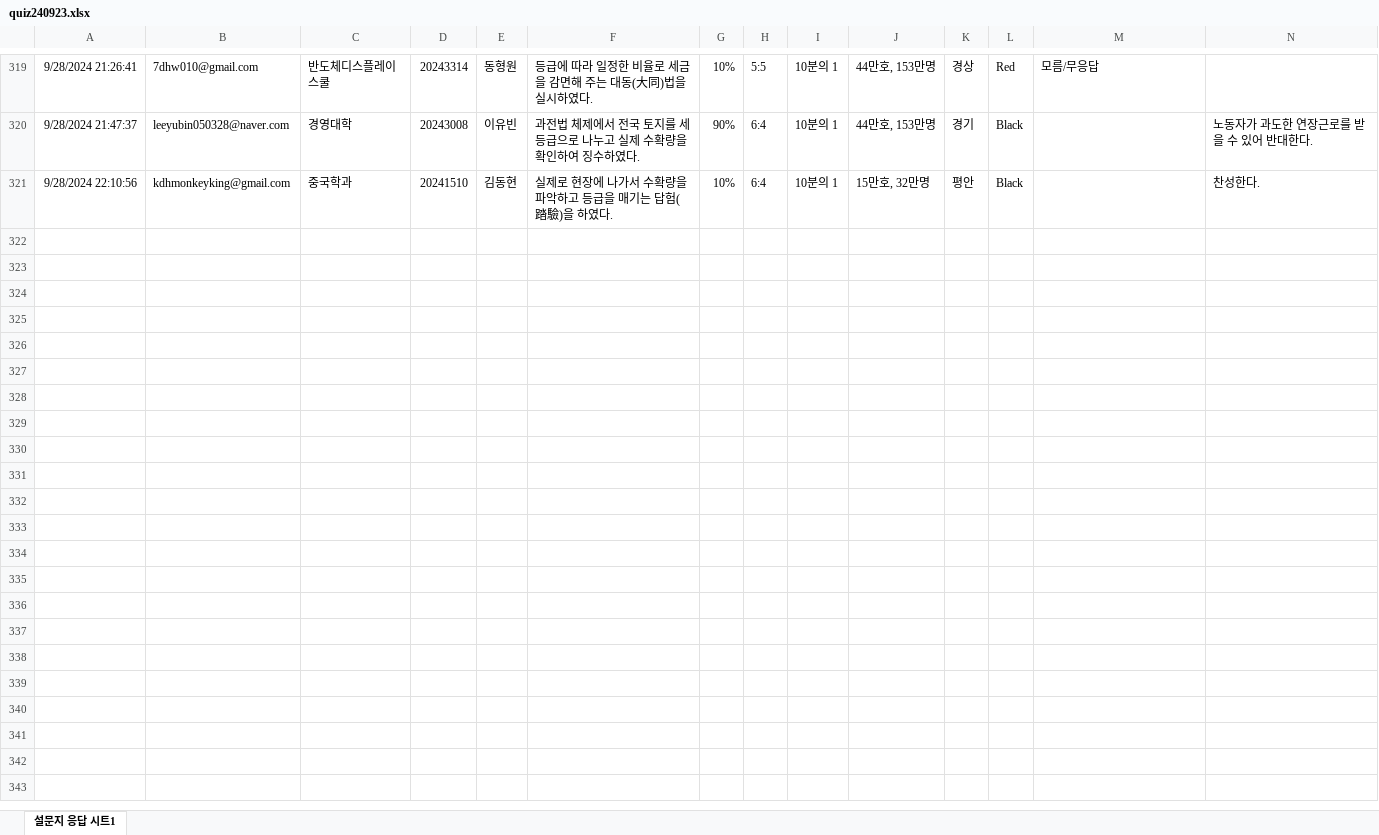
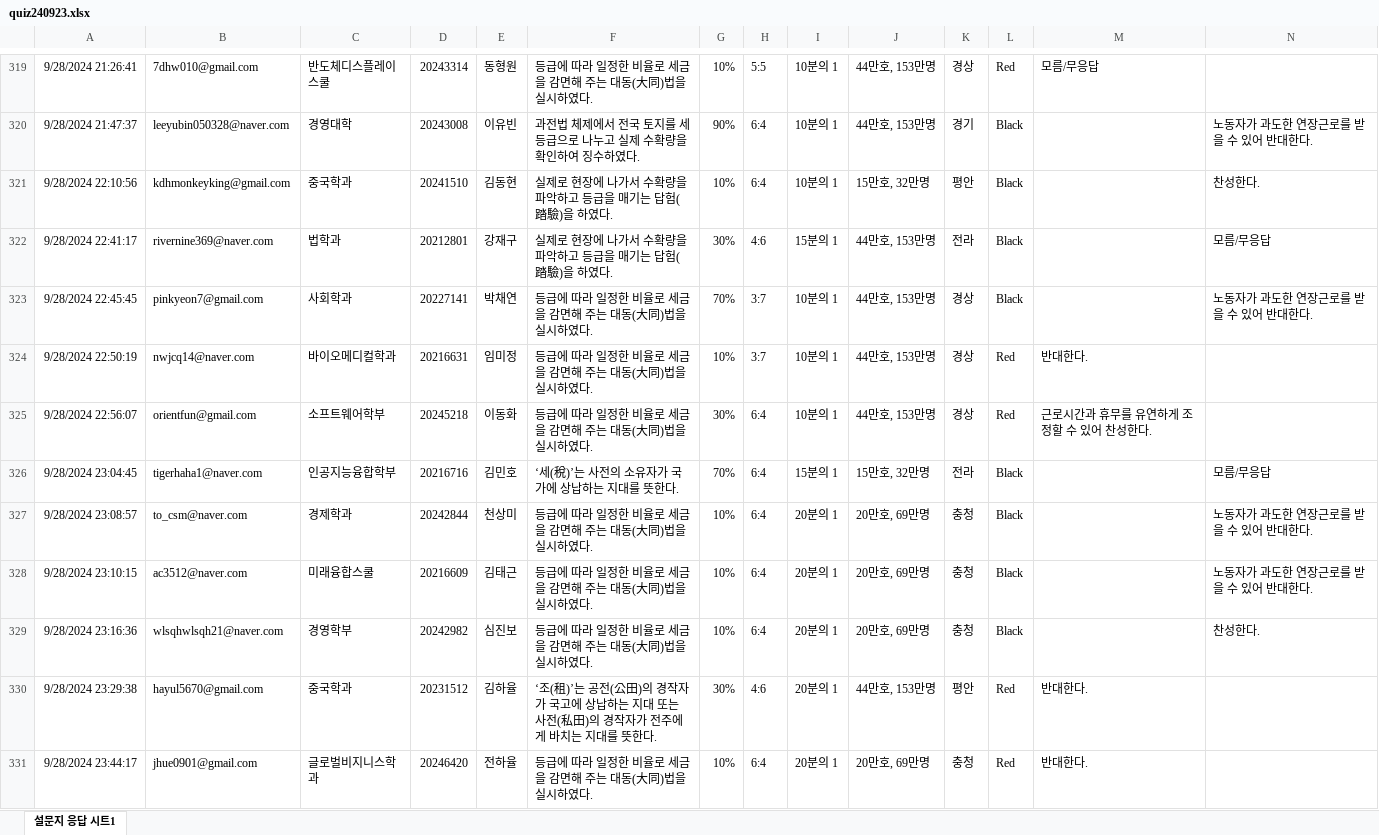
Before and after one commit to kwlee58/class202501, an Excel workbook: R/data/quiz240923.xlsx, sheet 설문지 응답 시트1, drawn as a sheet; only a part is shown, gaps mark what is left out; values as stored, in another font and other column widths than the file's, no borders; table styles not drawn; the diff covers the shown part only; the diff names each change by its address in the sheet, - before the commit and + after, or states it on an @@ line.

```diff
--- a/R/data/quiz240923.xlsx (sheet 설문지 응답 시트1)
+++ b/R/data/quiz240923.xlsx (sheet 설문지 응답 시트1)
+row 322: 9/28/2024 22:41:17 | rivernine369@naver.com | 법학과 | 20212801 | 강재구 | 실제로 현장에 나가서 수확량을 파악하고 등급을 매기는 답험(踏驗)을 하였다. | 30% | 4:6 | 15분의 1 | 44만호, 153만명 | 전라 | Black |  | 모름/무응답
+row 323: 9/28/2024 22:45:45 | pinkyeon7@gmail.com | 사회학과 | 20227141 | 박채연 | 등급에 따라 일정한 비율로 세금을 감면해 주는 대동(大同)법을 실시하였다. | 70% | 3:7 | 10분의 1 | 44만호, 153만명 | 경상 | Black |  | 노동자가 과도한 연장근로를 받을 수 있어 반대한다.
+row 324: 9/28/2024 22:50:19 | nwjcq14@naver.com | 바이오메디컬학과 | 20216631 | 임미정 | 등급에 따라 일정한 비율로 세금을 감면해 주는 대동(大同)법을 실시하였다. | 10% | 3:7 | 10분의 1 | 44만호, 153만명 | 경상 | Red | 반대한다.
+row 325: 9/28/2024 22:56:07 | orientfun@gmail.com | 소프트웨어학부 | 20245218 | 이동화 | 등급에 따라 일정한 비율로 세금을 감면해 주는 대동(大同)법을 실시하였다. | 30% | 6:4 | 10분의 1 | 44만호, 153만명 | 경상 | Red | 근로시간과 휴무를 유연하게 조정할 수 있어 찬성한다.
+row 326: 9/28/2024 23:04:45 | tigerhaha1@naver.com | 인공지능융합학부 | 20216716 | 김민호 | ‘세(稅)’는 사전의 소유자가 국가에 상납하는 지대를 뜻한다. | 70% | 6:4 | 15분의 1 | 15만호, 32만명 | 전라 | Black |  | 모름/무응답
+row 327: 9/28/2024 23:08:57 | to_csm@naver.com | 경제학과 | 20242844 | 천상미 | 등급에 따라 일정한 비율로 세금을 감면해 주는 대동(大同)법을 실시하였다. | 10% | 6:4 | 20분의 1 | 20만호, 69만명 | 충청 | Black |  | 노동자가 과도한 연장근로를 받을 수 있어 반대한다.
+row 328: 9/28/2024 23:10:15 | ac3512@naver.com | 미래융합스쿨 | 20216609 | 김태근 | 등급에 따라 일정한 비율로 세금을 감면해 주는 대동(大同)법을 실시하였다. | 10% | 6:4 | 20분의 1 | 20만호, 69만명 | 충청 | Black |  | 노동자가 과도한 연장근로를 받을 수 있어 반대한다.
+row 329: 9/28/2024 23:16:36 | wlsqhwlsqh21@naver.com | 경영학부 | 20242982 | 심진보 | 등급에 따라 일정한 비율로 세금을 감면해 주는 대동(大同)법을 실시하였다. | 10% | 6:4 | 20분의 1 | 20만호, 69만명 | 충청 | Black |  | 찬성한다.
+row 330: 9/28/2024 23:29:38 | hayul5670@gmail.com | 중국학과 | 20231512 | 김하율 | ‘조(租)’는 공전(公田)의 경작자가 국고에 상납하는 지대 또는 사전(私田)의 경작자가 전주에게 바치는 지대를 뜻한다. | 30% | 4:6 | 20분의 1 | 44만호, 153만명 | 평안 | Red | 반대한다.
+row 331: 9/28/2024 23:44:17 | jhue0901@gmail.com | 글로벌비지니스학과 | 20246420 | 전하율 | 등급에 따라 일정한 비율로 세금을 감면해 주는 대동(大同)법을 실시하였다. | 10% | 6:4 | 20분의 1 | 20만호, 69만명 | 충청 | Red | 반대한다.
```
Also changed, not shown: 11 added rows elsewhere in this sheet, R/data/quiz240916.xlsx, R/data/quiz240916_tmp.xlsx, 18 other files.
